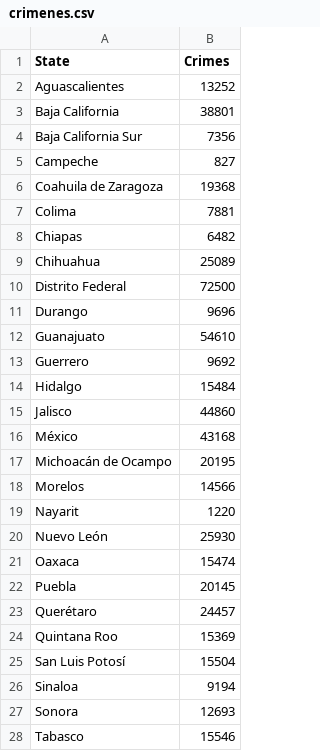
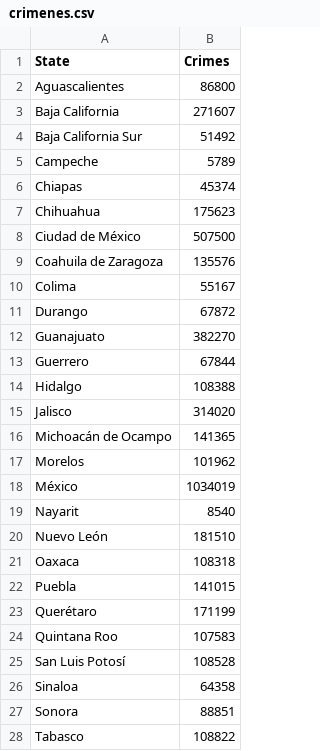
Before and after one commit to robmir22/Project1_Pygmalion, a CSV file: clean_data/crimenes.csv, drawn as a sheet; only a part is shown; the diff covers the shown part only.

```diff
--- a/clean_data/crimenes.csv
+++ b/clean_data/crimenes.csv
@@ -1,28 +1,28 @@
 State,Crimes
-Aguascalientes,13252
-Baja California,38801
-Baja California Sur,7356
-Campeche,827
-Coahuila de Zaragoza,19368
-Colima,7881
-Chiapas,6482
-Chihuahua,25089
-Distrito Federal,72500
-Durango,9696
-Guanajuato,54610
-Guerrero,9692
-Hidalgo,15484
-Jalisco,44860
-México,43168
-Michoacán de Ocampo,20195
-Morelos,14566
-Nayarit,1220
-Nuevo León,25930
-Oaxaca,15474
-Puebla,20145
-Querétaro,24457
-Quintana Roo,15369
-San Luis Potosí,15504
-Sinaloa,9194
-Sonora,12693
-Tabasco,15546
+Aguascalientes,86800
+Baja California,271607
+Baja California Sur,51492
+Campeche,5789
+Chiapas,45374
+Chihuahua,175623
+Ciudad de México,507500
+Coahuila de Zaragoza,135576
+Colima,55167
+Durango,67872
+Guanajuato,382270
+Guerrero,67844
+Hidalgo,108388
+Jalisco,314020
+Michoacán de Ocampo,141365
+Morelos,101962
+México,1034019
+Nayarit,8540
+Nuevo León,181510
+Oaxaca,108318
+Puebla,141015
+Querétaro,171199
+Quintana Roo,107583
+San Luis Potosí,108528
+Sinaloa,64358
+Sonora,88851
+Tabasco,108822
```
Also changed, not shown: 5 edited cells elsewhere in this file, raw_data/Gobierno_Federal_Incidencia_Delictiva.csv, 2 other files.
